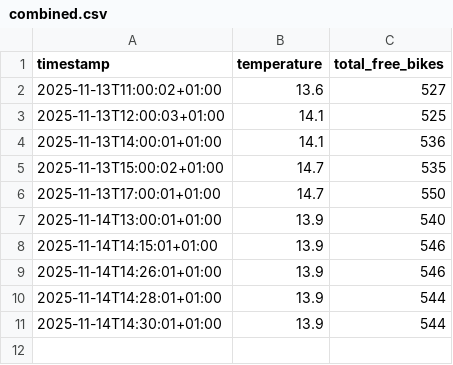
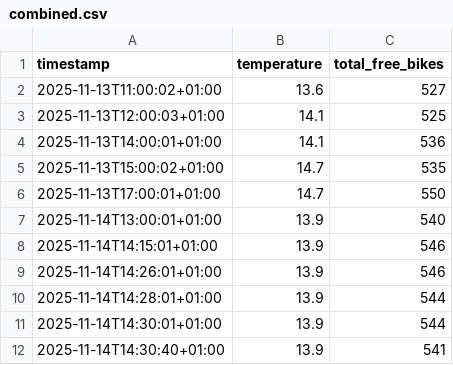
Before and after one commit to LarsGeirnaert/hogenttin-linux-2526-LarsGeirnaert, a CSV file: transformed_data/combined.csv, drawn as a sheet; the diff names each change by its address in the sheet, - before the commit and + after, or states it on an @@ line.

```diff
--- a/transformed_data/combined.csv
+++ b/transformed_data/combined.csv
+row 12: 2025-11-14T14:30:40+01:00 | 13.9 | 541
```
Also changed, not shown: 3 other files.
